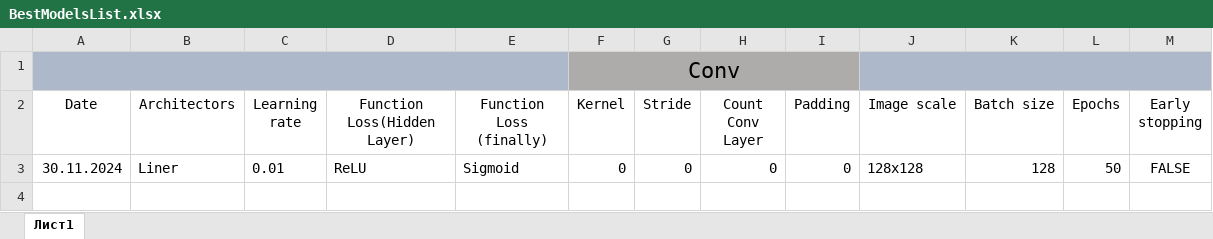
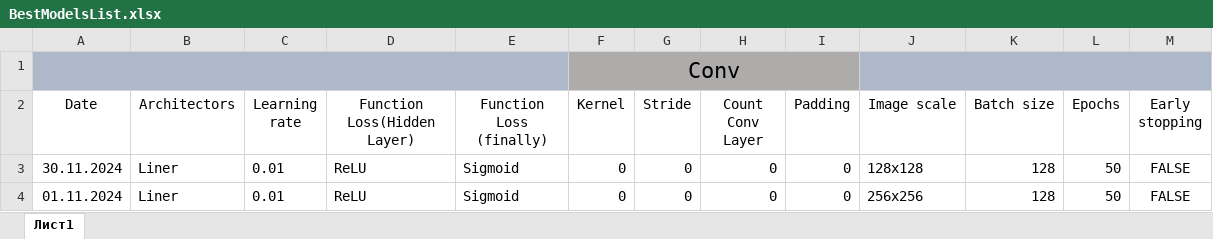
Before and after one commit to DertyuGameDev/ML-Project, an Excel workbook: BestModelsList.xlsx, sheet Лист1, drawn as a sheet; values as stored, in another font and other column widths than the file's, no borders; charts and pictures not drawn; the diff names each change by its address in the sheet, - before the commit and + after, or states it on an @@ line.

Commit message:
[dev] test 2 and update get_result function

```diff
--- a/BestModelsList.xlsx (sheet Лист1)
+++ b/BestModelsList.xlsx (sheet Лист1)
+row 4: 01.11.2024 | Liner | 0.01 | ReLU | Sigmoid | 0 | 0 | 0 | 0 | 256x256 | 128 | 50 | FALSE
```
Also changed, not shown: 3 other files.
